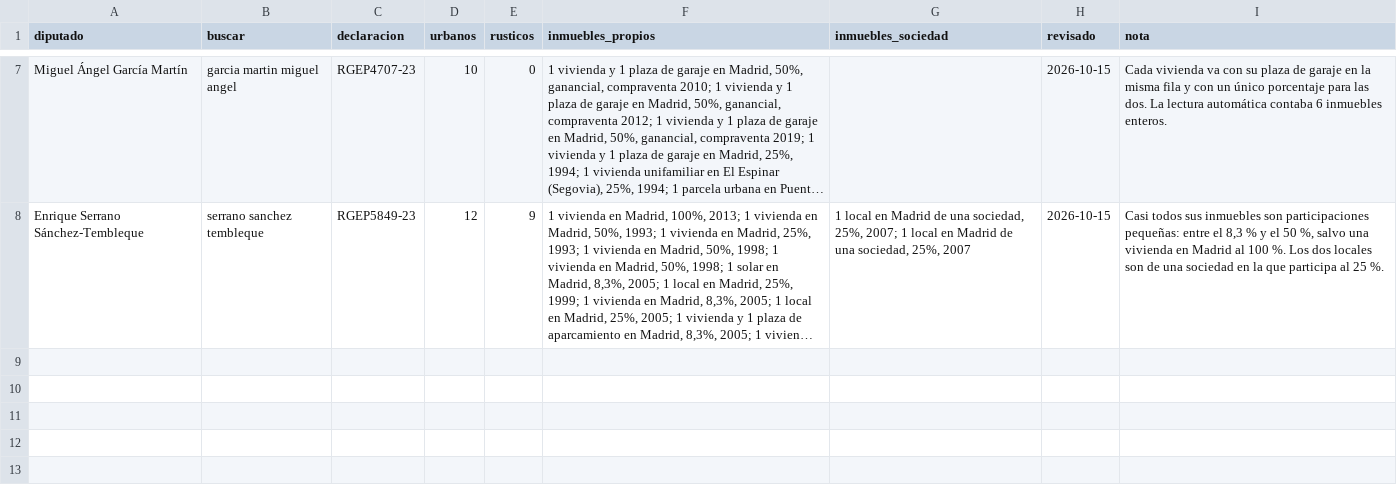
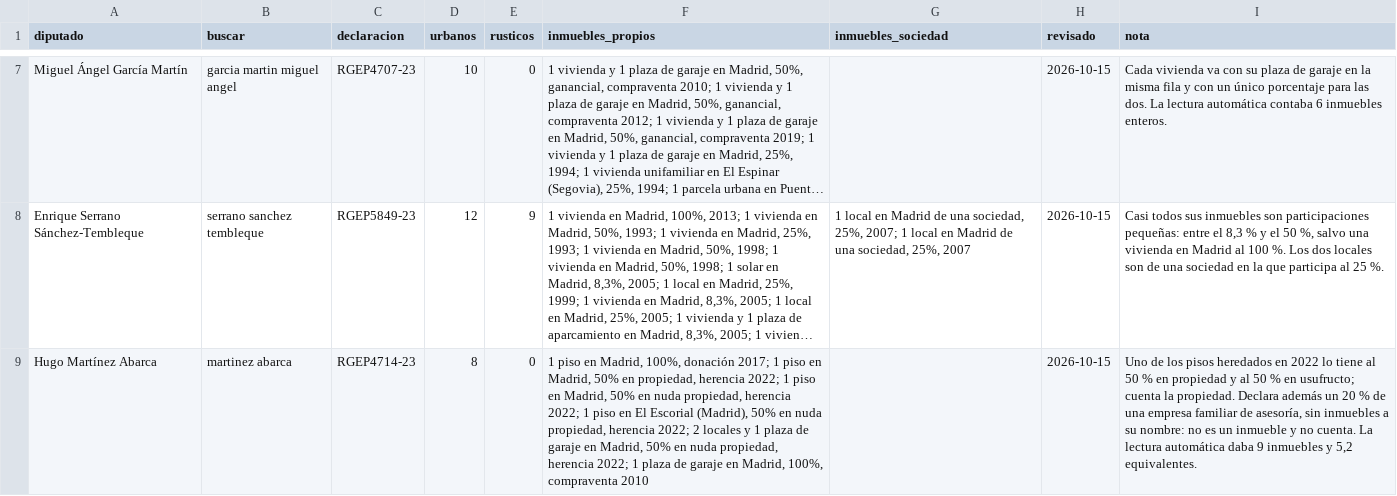
Before and after one commit to RealityChecksSpain/TermometroPolitico, a CSV file: datos/bienes/inmuebles-revisados-madrid.csv, drawn as a sheet; only a part is shown, gaps mark what is left out; long unchanged cells end in …; the diff names each change by its address in the sheet, - before the commit and + after, or states it on an @@ line.

```diff
--- a/datos/bienes/inmuebles-revisados-madrid.csv
+++ b/datos/bienes/inmuebles-revisados-madrid.csv
+row 9: Hugo Martínez Abarca | martinez abarca | RGEP4714-23 | 8 | 0 | 1 piso en Madrid, 100%, donación 2017; 1 piso en Madrid, 50% en propiedad, herencia 2022; 1 piso en Madrid, 50% en nuda propiedad, herencia 2022; 1 piso en El Escorial (Madrid), 50% en nuda propiedad, herencia 2022; 2 locales y 1 plaza de garaje en Madrid, 50% en nuda propiedad, herencia 2022; 1 plaza de garaje en Madrid, 100%, compraventa 2010 |  | 2026-10-15 | Uno de los pisos heredados en 2022 lo tiene al 50 % en propiedad y al 50 % en usufructo; cuenta la propiedad. Declara además un 20 % de una empresa familiar de asesoría, sin inmuebles a su nombre: no es un inmueble y no cuenta. La lectura automática daba 9 inmuebles y 5,2 equivalentes.
```
Also changed, not shown: 1 other file.
